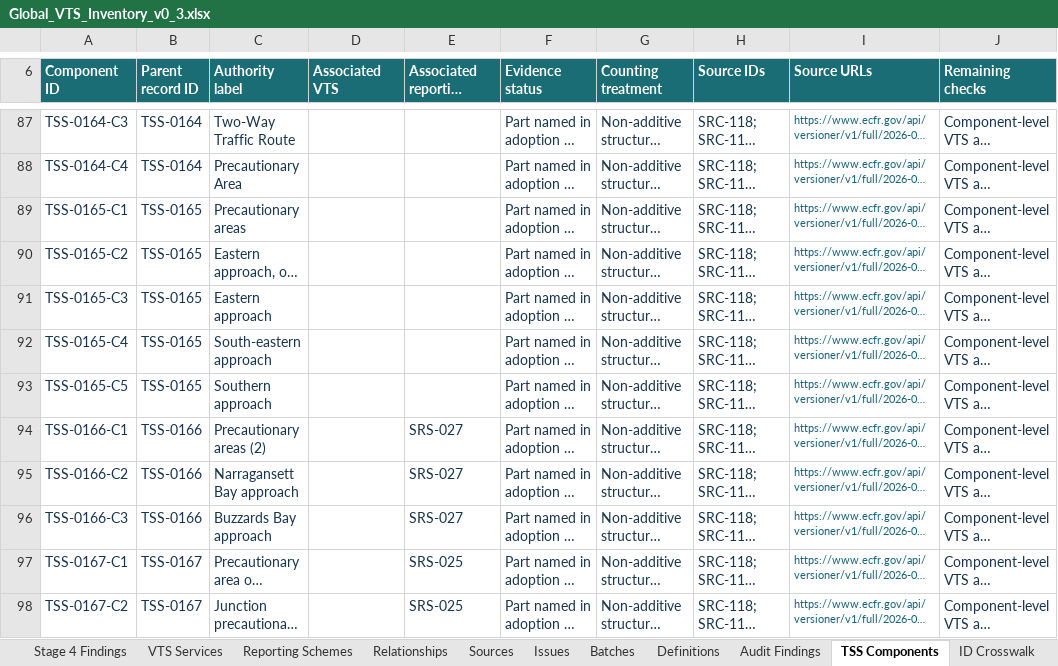
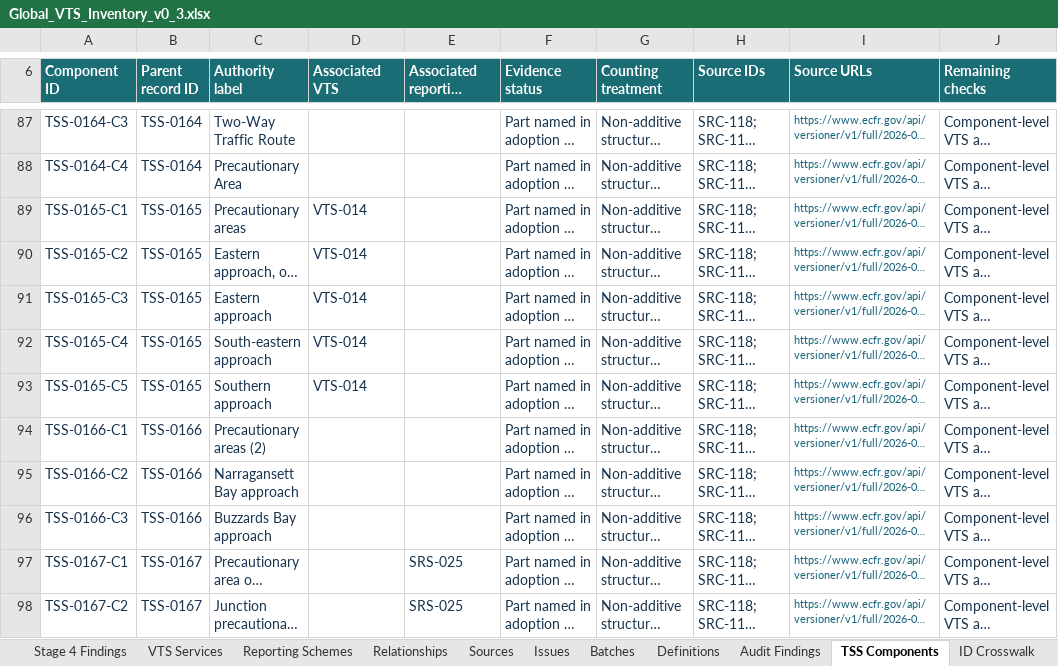
Before and after one commit to GerardP515/Global-VTS, an Excel workbook: data/current/Global_VTS_Inventory_v0_3.xlsx, sheet TSS Components, drawn as a sheet; only a part is shown, gaps mark what is left out; long unchanged cells end in …; values as stored, in another font and other column widths than the file's, no borders; table styles not drawn; the diff names each change by its address in the sheet, - before the commit and + after, or states it on an @@ line.

```diff
--- a/data/current/Global_VTS_Inventory_v0_3.xlsx (sheet TSS Components)
+++ b/data/current/Global_VTS_Inventory_v0_3.xlsx (sheet TSS Components)
-D89:D93 (Associated VTS): (empty)
+D89:D93 (Associated VTS): VTS-014
-E94:E96 (Associated reporting scheme): SRS-027
+E94:E96 (Associated reporting scheme): (empty)
```
Also changed, not shown: sheet Relationships, sheet Stage 4 Findings, sheet TSS Candidates, sheet VTS Services, sheet Reporting Schemes, 14 other files.
